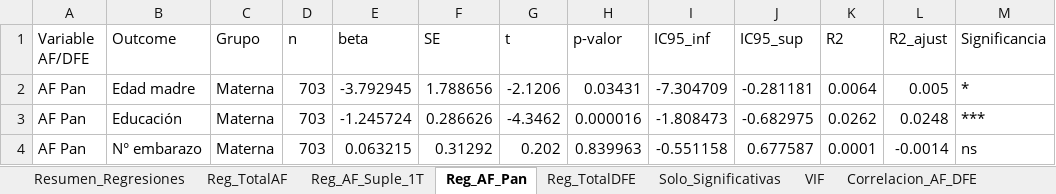
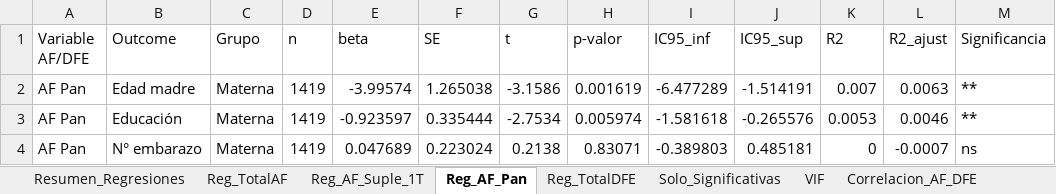
Before and after one commit to hjv-tssrct12/reto_topolog-a-eq2, an Excel workbook: Resultados/Regresiones_AF_DFE.xlsx, sheet Reg_AF_Pan, drawn as a sheet; only a part is shown; values as stored, in another font and other column widths than the file's, no borders; the diff covers the shown part only; the diff names each change by its address in the sheet, - before the commit and + after, or states it on an @@ line.

```diff
--- a/Resultados/Regresiones_AF_DFE.xlsx (sheet Reg_AF_Pan)
+++ b/Resultados/Regresiones_AF_DFE.xlsx (sheet Reg_AF_Pan)
-D2:D4 (n): 703
+D2:D4 (n): 1419
-E2 (beta): -3.792945
+E2 (beta): -3.99574
-F2 (SE): 1.788656
+F2 (SE): 1.265038
-G2 (t): -2.1206
+G2 (t): -3.1586
-H2 (p-valor): 0.03431
+H2 (p-valor): 0.001619
-I2 (IC95_inf): -7.304709
+I2 (IC95_inf): -6.477289
-J2 (IC95_sup): -0.281181
+J2 (IC95_sup): -1.514191
-K2 (R2): 0.0064
+K2 (R2): 0.007
-L2 (R2_ajust): 0.005
+L2 (R2_ajust): 0.0063
-M2 (Significancia): *
+M2 (Significancia): **
-E3 (beta): -1.245724
+E3 (beta): -0.923597
-F3 (SE): 0.286626
+F3 (SE): 0.335444
-G3 (t): -4.3462
+G3 (t): -2.7534
-H3 (p-valor): 0.000016
+H3 (p-valor): 0.005974
-I3 (IC95_inf): -1.808473
+I3 (IC95_inf): -1.581618
-J3 (IC95_sup): -0.682975
+J3 (IC95_sup): -0.265576
-K3 (R2): 0.0262
+K3 (R2): 0.0053
-L3 (R2_ajust): 0.0248
+L3 (R2_ajust): 0.0046
-M3 (Significancia): ***
+M3 (Significancia): **
-E4 (beta): 0.063215
+E4 (beta): 0.047689
-F4 (SE): 0.31292
+F4 (SE): 0.223024
-G4 (t): 0.202
+G4 (t): 0.2138
-H4 (p-valor): 0.839963
+H4 (p-valor): 0.83071
-I4 (IC95_inf): -0.551158
+I4 (IC95_inf): -0.389803
-J4 (IC95_sup): 0.677587
+J4 (IC95_sup): 0.485181
-K4 (R2): 0.0001
+K4 (R2): 0
-L4 (R2_ajust): -0.0014
+L4 (R2_ajust): -0.0007
```
Also changed, not shown: 57 edited cells elsewhere in this sheet, sheet Base_Limpia, sheet Resumen_Regresiones, sheet Solo_Significativas, sheet Reg_AF_Suple_1T, sheet Reg_TotalAF, sheet Estadisticas_Descriptivas, 2 more sheets, BD/2. Base Datos encuesta AF 2_mas completa 2.xlsx, BD/DB_Limpia_TDA.xlsx, 3 other files.
